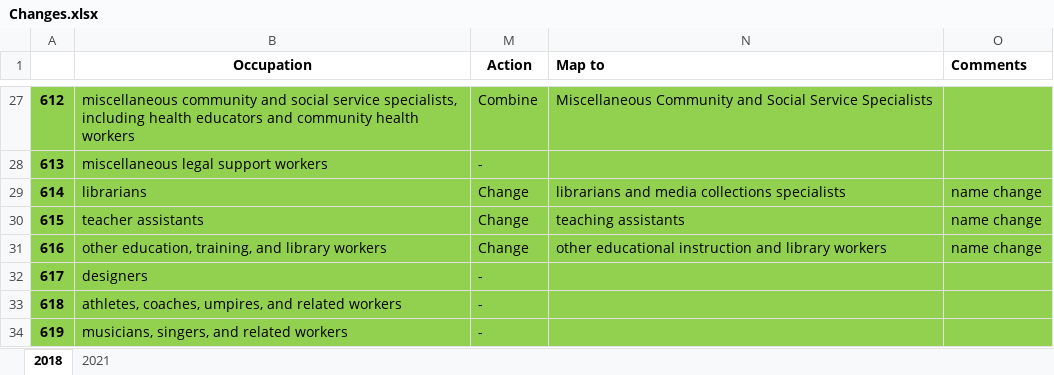
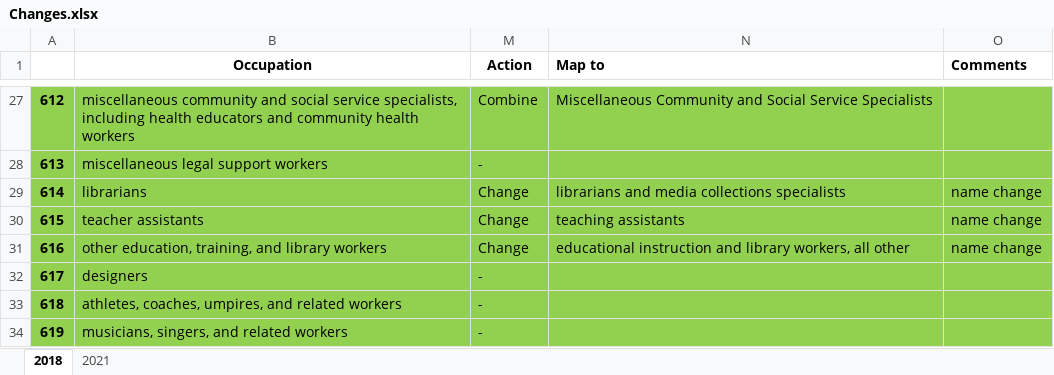
Before and after one commit to terencetan-c/4YP-The-Future-of-Work, an Excel workbook: Data cleaning/Changes.xlsx, sheet 2018, drawn as a sheet; only a part is shown, gaps mark what is left out; values as stored, in another font and other column widths than the file's, no borders; the diff names each change by its address in the sheet, - before the commit and + after, or states it on an @@ line.

```diff
--- a/Data cleaning/Changes.xlsx (sheet 2018)
+++ b/Data cleaning/Changes.xlsx (sheet 2018)
-N31 (Map to): other educational instruction and library workers
+N31 (Map to): educational instruction and library workers, all other
```
Also changed, not shown: 17 other files.
